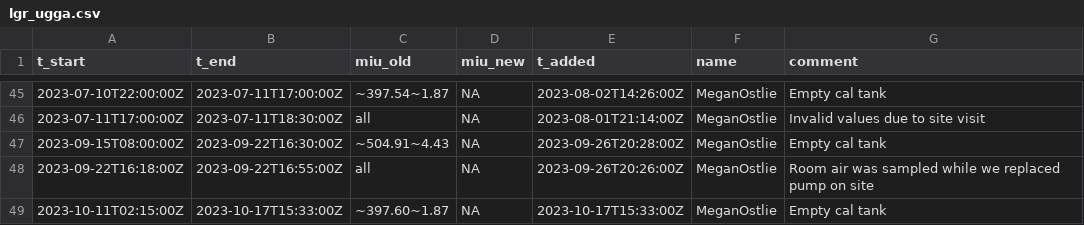
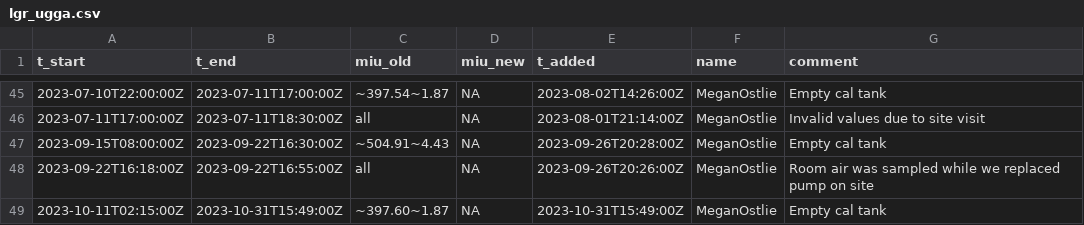
Before and after one commit to uataq/data-pipeline, a CSV file: bad/hdp/lgr_ugga.csv, drawn as a sheet; only a part is shown, gaps mark what is left out.

Commit message:
Update lgr_ugga.csv

```diff
--- a/bad/hdp/lgr_ugga.csv
+++ b/bad/hdp/lgr_ugga.csv
@@ -48,2 +48,2 @@ t_start,t_end,miu_old,miu_new,t_added,name,comment
 2023-09-22T16:18:00Z,2023-09-22T16:55:00Z,all,NA,2023-09-26T20:26:00Z,MeganOstlie,Room air was sampled while we replaced pump on site
-2023-10-11T02:15:00Z,2023-10-17T15:33:00Z,~397.60~1.87,NA,2023-10-17T15:33:00Z,MeganOstlie,Empty cal tank
+2023-10-11T02:15:00Z,2023-10-31T15:49:00Z,~397.60~1.87,NA,2023-10-31T15:49:00Z,MeganOstlie,Empty cal tank
```
